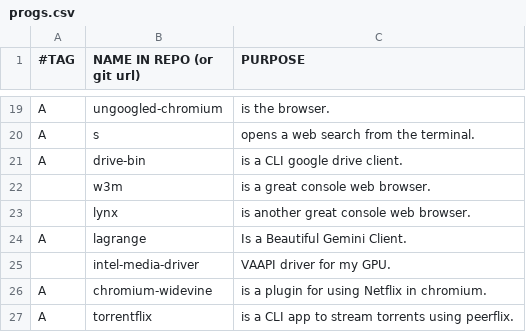
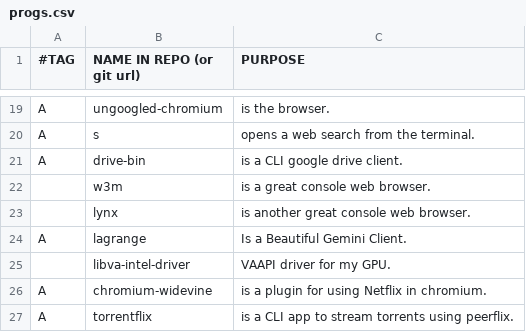
Before and after one commit to BachoSeven/AARGH, a CSV file: progs.csv, drawn as a sheet; only a part is shown, gaps mark what is left out.

Commit message:
Use the correct driver

```diff
--- a/progs.csv
+++ b/progs.csv
@@ -24,3 +24,3 @@ A,drive-bin,"is a CLI google drive client."
 A,lagrange,"Is a Beautiful Gemini Client."
-,intel-media-driver,"VAAPI driver for my GPU."
+,libva-intel-driver,"VAAPI driver for my GPU."
 A,chromium-widevine,"is a plugin for using Netflix in chromium."
```
Also changed, not shown: 1 other file.
